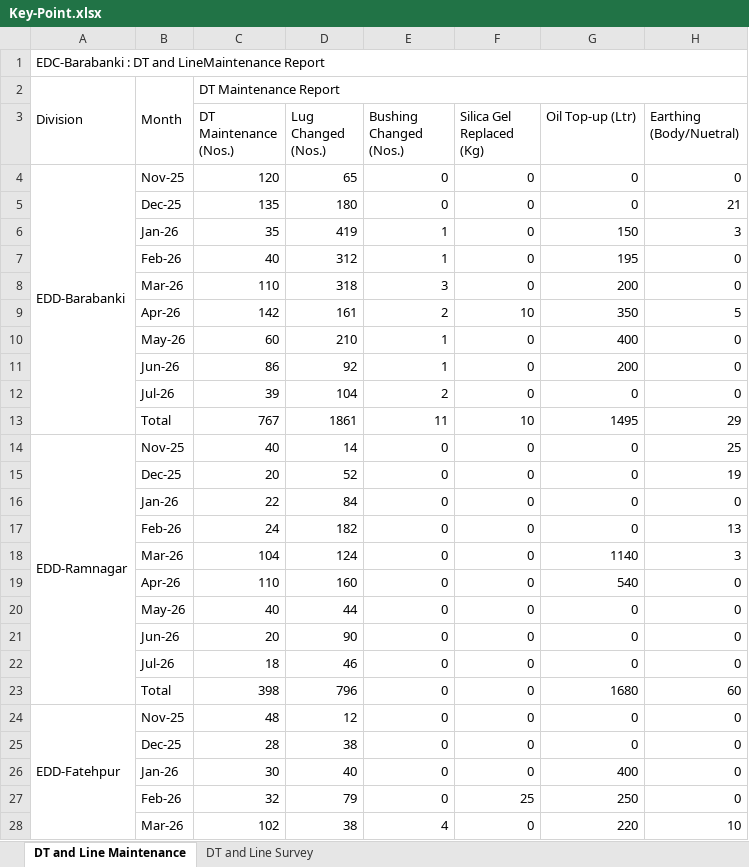
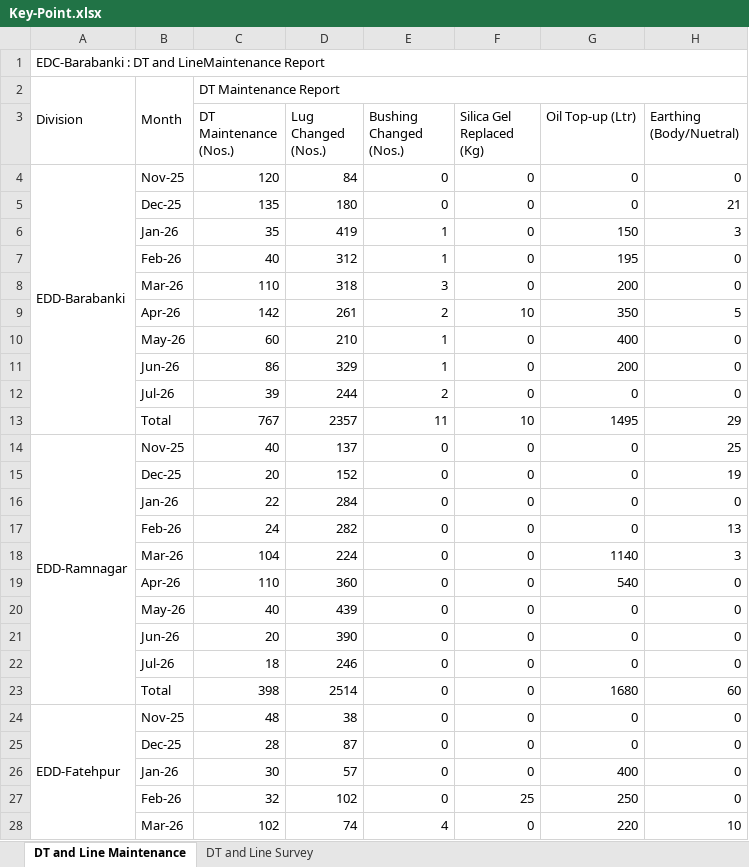
Before and after one commit to hostingali81/frtreport, an Excel workbook: public/Key-Point.xlsx, sheet DT and Line Maintenance, drawn as a sheet; only a part is shown; values as stored, in another font and other column widths than the file's, no cell formats; the diff covers the shown part only; the diff names each change by its address in the sheet, - before the commit and + after, or states it on an @@ line.

Commit message:
feat: add script to generate field data from spreadsheets
- Introduced `generate-field-data.ts` to automate the extraction of data from `Key-Point.xlsx` and `DT-Count.xlsx`.
- The script reads monthly maintenance and survey data, processes it, and generates a TypeScript file (`fieldData.generated.ts`) with structured data.
- Ensured that the script validates data integrity and handles potential errors during data extraction.
- Added support for new `DT-Count.xlsx` file to aggregate substation data by capacity.
- Updated documentation to reflect the new regeneration process for field data.

```diff
--- a/public/Key-Point.xlsx (sheet DT and Line Maintenance)
+++ b/public/Key-Point.xlsx (sheet DT and Line Maintenance)
-D4 (Lug Changed (Nos.)): 65
+D4 (Lug Changed (Nos.)): 84
-D9 (Lug Changed (Nos.)): 161
+D9 (Lug Changed (Nos.)): 261
-D11 (Lug Changed (Nos.)): 92
+D11 (Lug Changed (Nos.)): 329
-D12 (Lug Changed (Nos.)): 104
+D12 (Lug Changed (Nos.)): 244
-D13 (Lug Changed (Nos.)): 1861
+D13 (Lug Changed (Nos.)): 2357
-D14 (Lug Changed (Nos.)): 14
+D14 (Lug Changed (Nos.)): 137
-D15 (Lug Changed (Nos.)): 52
+D15 (Lug Changed (Nos.)): 152
-D16 (Lug Changed (Nos.)): 84
+D16 (Lug Changed (Nos.)): 284
-D17 (Lug Changed (Nos.)): 182
+D17 (Lug Changed (Nos.)): 282
-D18 (Lug Changed (Nos.)): 124
+D18 (Lug Changed (Nos.)): 224
-D19 (Lug Changed (Nos.)): 160
+D19 (Lug Changed (Nos.)): 360
-D20 (Lug Changed (Nos.)): 44
+D20 (Lug Changed (Nos.)): 439
-D21 (Lug Changed (Nos.)): 90
+D21 (Lug Changed (Nos.)): 390
-D22 (Lug Changed (Nos.)): 46
+D22 (Lug Changed (Nos.)): 246
-D23 (Lug Changed (Nos.)): 796
+D23 (Lug Changed (Nos.)): 2514
-D24 (Lug Changed (Nos.)): 12
+D24 (Lug Changed (Nos.)): 38
-D25 (Lug Changed (Nos.)): 38
+D25 (Lug Changed (Nos.)): 87
-D26 (Lug Changed (Nos.)): 40
+D26 (Lug Changed (Nos.)): 57
-D27 (Lug Changed (Nos.)): 79
+D27 (Lug Changed (Nos.)): 102
-D28 (Lug Changed (Nos.)): 38
+D28 (Lug Changed (Nos.)): 74
```
Also changed, not shown: 15 edited cells elsewhere in this sheet, sheet DT and Line Survey, cell formats, 6 other files.
